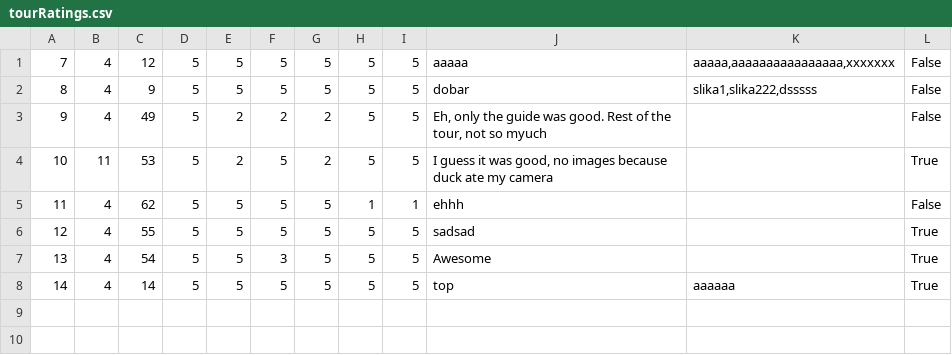
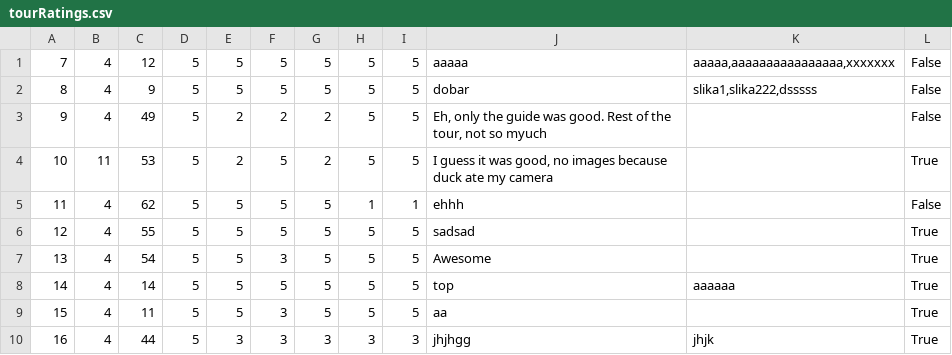
Before and after one commit to anastano/group-3-team-B, a CSV file: SIMS_HCI_Project/SIMS_HCI_Project/Resources/Database/tourRatings.csv, drawn as a sheet.

```diff
--- a/SIMS_HCI_Project/SIMS_HCI_Project/Resources/Database/tourRatings.csv
+++ b/SIMS_HCI_Project/SIMS_HCI_Project/Resources/Database/tourRatings.csv
@@ -8 +8,3 @@
 14|4|14|5|5|5|5|5|5|top|aaaaaa|True
+15|4|11|5|5|3|5|5|5|aa||True
+16|4|44|5|3|3|3|3|3|jhjhgg|jhjk|True
```
Also changed, not shown: SIMS_HCI_Project/SIMS_HCI_Project/Resources/Database/notifications.csv, 20 other files.
